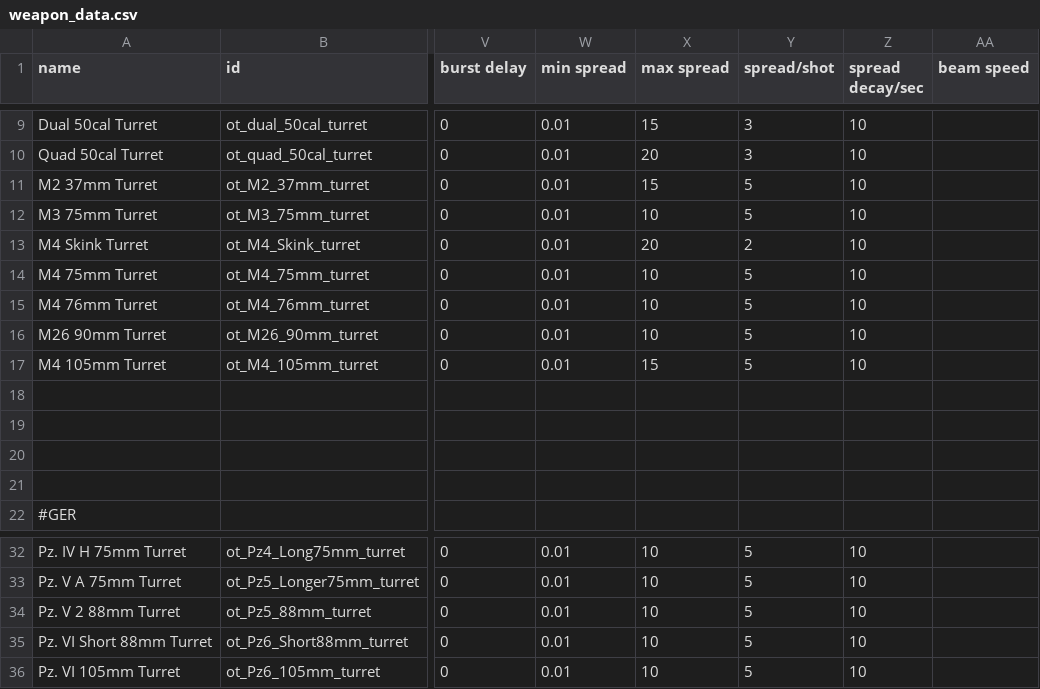
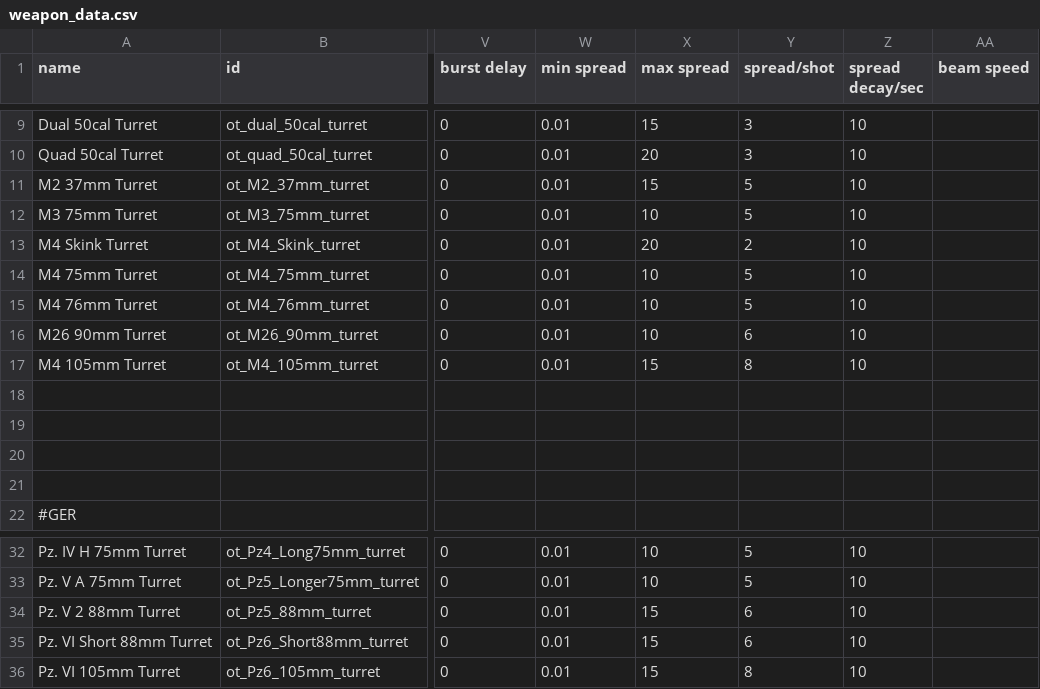
Before and after one commit to OfflcerSam/TankSector, a CSV file: data/weapons/weapon_data.csv, drawn as a sheet; only a part is shown, gaps mark what is left out; the diff names each change by its address in the sheet, - before the commit and + after, or states it on an @@ line.

```diff
--- a/data/weapons/weapon_data.csv
+++ b/data/weapons/weapon_data.csv
-Y16 (spread/shot): 5
+Y16 (spread/shot): 6
-Y17 (spread/shot): 5
+Y17 (spread/shot): 8
-X34:X36 (max spread): 10
+X34:X36 (max spread): 15
-Y34:Y35 (spread/shot): 5
+Y34:Y35 (spread/shot): 6
-Y36 (spread/shot): 5
+Y36 (spread/shot): 8
```
Also changed, not shown: data/strings/descriptions.csv, 10 other files.
